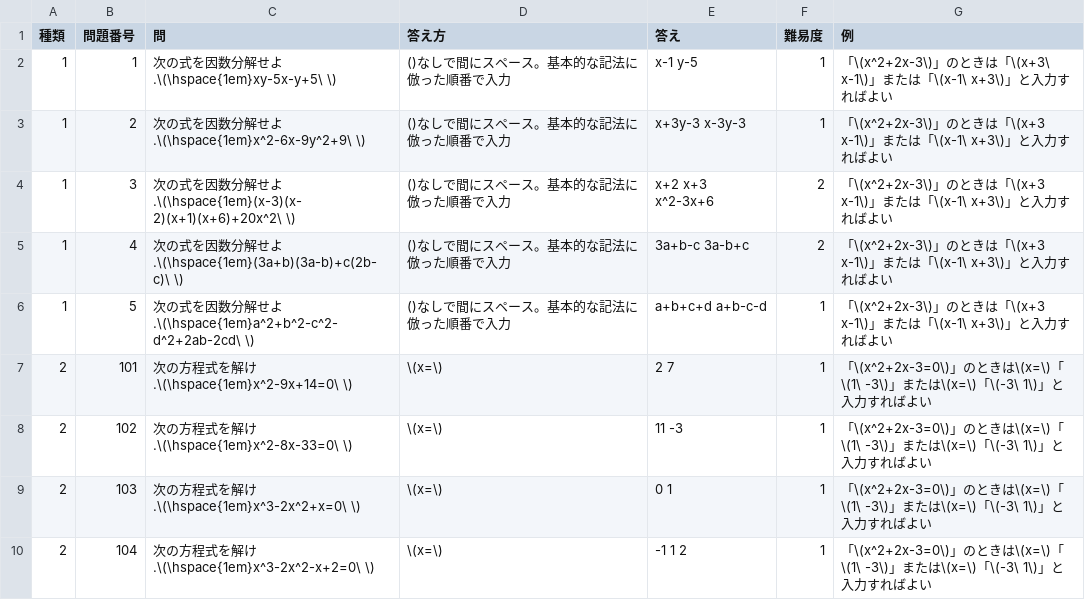
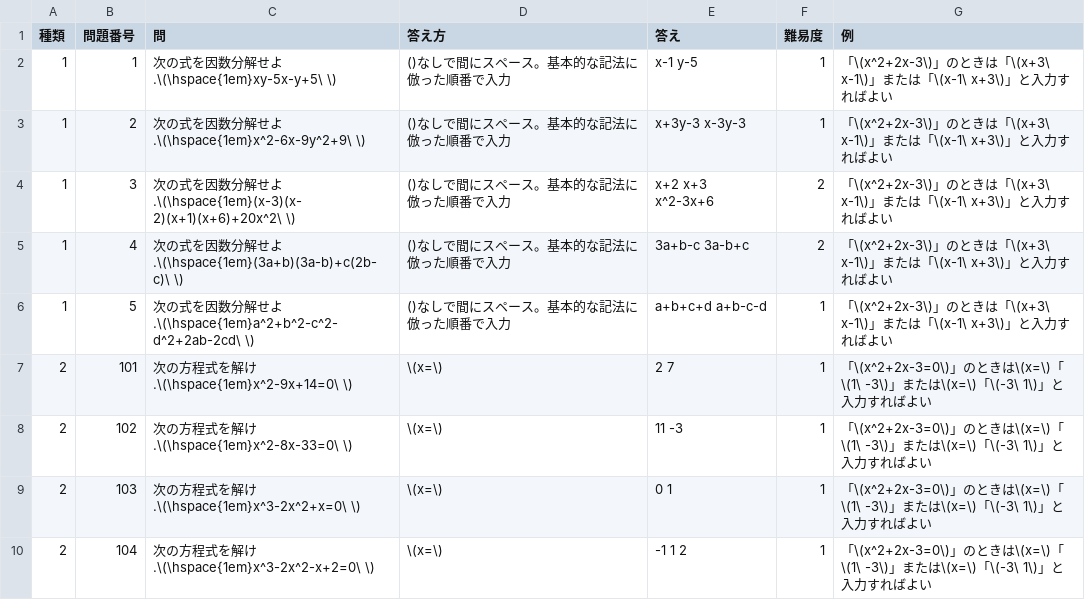
Before and after one commit to paner28/mathpage, a CSV file: question/main.csv, drawn as a sheet.

Commit message:
Update main.csv

```diff
--- a/question/main.csv
+++ b/question/main.csv
@@ -2,6 +2,6 @@
 1,1,次の式を因数分解せよ.\(\hspace{1em}xy-5x-y+5\ \),()なしで間にスペース。基本的な記法に倣った順番で入力,x-1 y-5,1,「\(x^2+2x-3\)」のときは「\(x+3\ x-1\)」または「\(x-1\ x+3\)」と入力すればよい
-1,2,次の式を因数分解せよ.\(\hspace{1em}x^2-6x-9y^2+9\ \),()なしで間にスペース。基本的な記法に倣った順番で入力,x+3y-3 x-3y-3,1,「\(x^2+2x-3\)」のときは「\(x+3  x-1\)」または「\(x-1\ x+3\)」と入力すればよい
-1,3,次の式を因数分解せよ.\(\hspace{1em}(x-3)(x-2)(x+1)(x+6)+20x^2\ \),()なしで間にスペース。基本的な記法に倣った順番で入力,x+2 x+3 x^2-3x+6,2,「\(x^2+2x-3\)」のときは「\(x+3  x-1\)」または「\(x-1\ x+3\)」と入力すればよい
-1,4,次の式を因数分解せよ.\(\hspace{1em}(3a+b)(3a-b)+c(2b-c)\ \),()なしで間にスペース。基本的な記法に倣った順番で入力,3a+b-c 3a-b+c,2,「\(x^2+2x-3\)」のときは「\(x+3  x-1\)」または「\(x-1\  x+3\)」と入力すればよい
-1,5,次の式を因数分解せよ.\(\hspace{1em}a^2+b^2-c^2-d^2+2ab-2cd\ \),()なしで間にスペース。基本的な記法に倣った順番で入力,a+b+c+d a+b-c-d,1,「\(x^2+2x-3\)」のときは「\(x+3  x-1\)」または「\(x-1\ x+3\)」と入力すればよい
+1,2,次の式を因数分解せよ.\(\hspace{1em}x^2-6x-9y^2+9\ \),()なしで間にスペース。基本的な記法に倣った順番で入力,x+3y-3 x-3y-3,1,「\(x^2+2x-3\)」のときは「\(x+3\ x-1\)」または「\(x-1\ x+3\)」と入力すればよい
+1,3,次の式を因数分解せよ.\(\hspace{1em}(x-3)(x-2)(x+1)(x+6)+20x^2\ \),()なしで間にスペース。基本的な記法に倣った順番で入力,x+2 x+3 x^2-3x+6,2,「\(x^2+2x-3\)」のときは「\(x+3\ x-1\)」または「\(x-1\ x+3\)」と入力すればよい
+1,4,次の式を因数分解せよ.\(\hspace{1em}(3a+b)(3a-b)+c(2b-c)\ \),()なしで間にスペース。基本的な記法に倣った順番で入力,3a+b-c 3a-b+c,2,「\(x^2+2x-3\)」のときは「\(x+3\ x-1\)」または「\(x-1\  x+3\)」と入力すればよい
+1,5,次の式を因数分解せよ.\(\hspace{1em}a^2+b^2-c^2-d^2+2ab-2cd\ \),()なしで間にスペース。基本的な記法に倣った順番で入力,a+b+c+d a+b-c-d,1,「\(x^2+2x-3\)」のときは「\(x+3\ x-1\)」または「\(x-1\ x+3\)」と入力すればよい
 2,101,次の方程式を解け.\(\hspace{1em}x^2-9x+14=0\ \),\(x=\),2 7,1,「\(x^2+2x-3=0\)」のときは\(x=\)「\(1\ -3\)」または\(x=\)「\(-3\ 1\)」と入力すればよい
```
